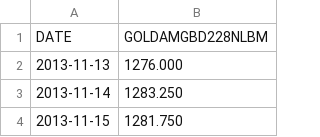
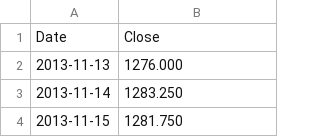
Before and after one commit to msawchuk/DataVisFinalProject, a CSV file: Data/GOLDAMGBD228NLBM.csv, drawn as a sheet; only a part is shown.

Commit message:
added more data and then adjusted the data aggregation algorithm

```diff
--- a/Data/GOLDAMGBD228NLBM.csv
+++ b/Data/GOLDAMGBD228NLBM.csv
@@ -1,2 +1,2 @@
-DATE,GOLDAMGBD228NLBM
+Date,Close
 2013-11-13,1276.000
```
Also changed, not shown: Data/DCOILWTICO.csv, Data/PCOTTINDUSDM.csv, 2 other files.
